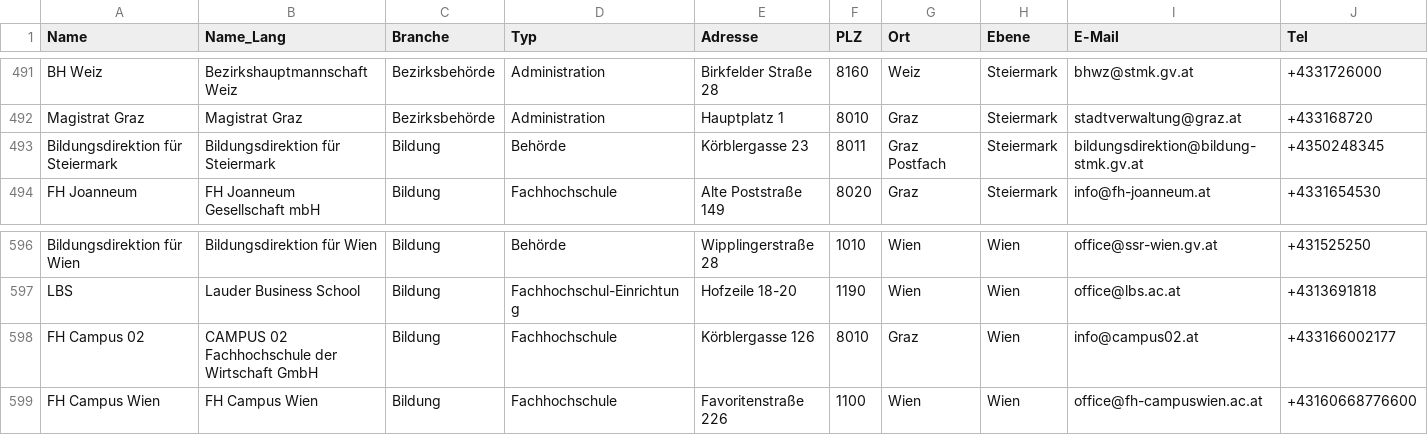
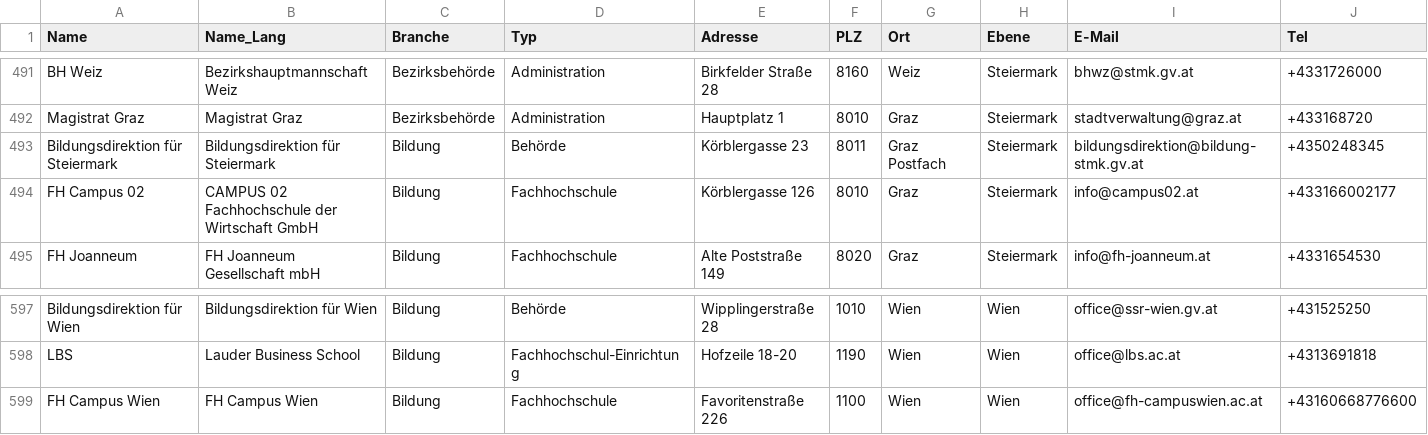
Before and after one commit to coldice4/auskunftsbegehren_at_adressen, a CSV file: general.csv, drawn as a sheet; only a part is shown, gaps mark what is left out; removed rows and columns are numbered as before the commit, all else as after; rows hold the shown columns only; the diff names each change by its address in the sheet, - before the commit and + after, or states it on an @@ line.

```diff
--- a/general.csv
+++ b/general.csv
+row 494: FH Campus 02 | CAMPUS 02 Fachhochschule der Wirtschaft GmbH | Bildung | Fachhochschule | Körblergasse 126 | 8010 | Graz | Steiermark | info@campus02.at | +433166002177
-row 598: FH Campus 02 | CAMPUS 02 Fachhochschule der Wirtschaft GmbH | Bildung | Fachhochschule | Körblergasse 126 | 8010 | Graz | Wien | info@campus02.at | +433166002177
```
Also changed, not shown: noyb.csv, 4 other files.
